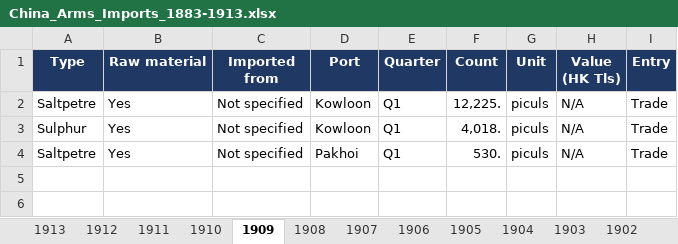
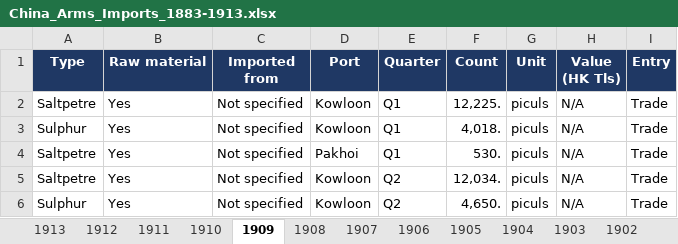
Before and after one commit to hinsonyuen/PATH-Hinson-Work-, an Excel workbook: china/workbooks/China_Arms_Imports_1883-1913.xlsx, sheet 1909, drawn as a sheet; values as stored, in another font and other column widths than the file's, no borders; the diff names each change by its address in the sheet, - before the commit and + after, or states it on an @@ line.

```diff
--- a/china/workbooks/China_Arms_Imports_1883-1913.xlsx (sheet 1909)
+++ b/china/workbooks/China_Arms_Imports_1883-1913.xlsx (sheet 1909)
+row 5: Saltpetre | Yes | Not specified | Kowloon | Q2 | 12,034. | piculs | N/A | Trade
+row 6: Sulphur | Yes | Not specified | Kowloon | Q2 | 4,650. | piculs | N/A | Trade
```
Also changed, not shown: sheet Notes, sheet Coverage, china/workbooks/China_Arms_Exports_1883-1913.xlsx, 2 other files.
